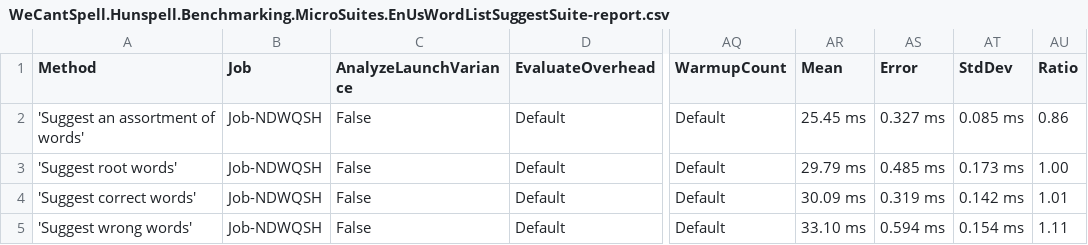
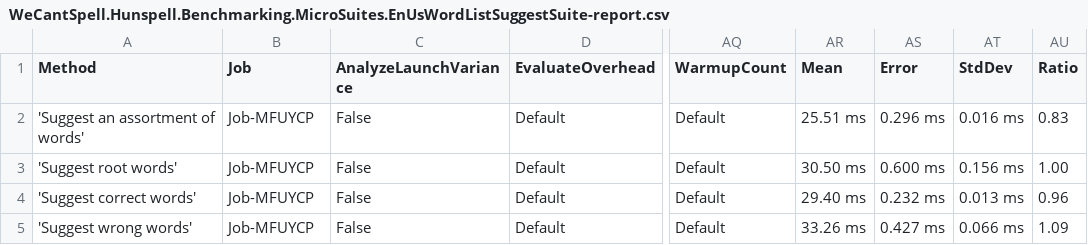
Before and after one commit to aarondandy/WeCantSpell.Hunspell, a CSV file: WeCantSpell.Hunspell.Benchmarking.MicroSuites/BenchmarkDotNet.Artifacts/results/WeCantSpell.Hunspell.Benchmarking.MicroSuites.EnUsWordListSuggestSuite-report.csv, drawn as a sheet; only a part is shown, gaps mark what is left out; the diff names each change by its address in the sheet, - before the commit and + after, or states it on an @@ line.

```diff
--- a/WeCantSpell.Hunspell.Benchmarking.MicroSuites/BenchmarkDotNet.Artifacts/results/WeCantSpell.Hunspell.Benchmarking.MicroSuites.EnUsWordListSuggestSuite-report.csv
+++ b/WeCantSpell.Hunspell.Benchmarking.MicroSuites/BenchmarkDotNet.Artifacts/results/WeCantSpell.Hunspell.Benchmarking.MicroSuites.EnUsWordListSuggestSuite-report.csv
-B2:B5 (Job): Job-NDWQSH
+B2:B5 (Job): Job-MFUYCP
-AR2 (Mean): 25.45 ms
+AR2 (Mean): 25.51 ms
-AS2 (Error): 0.327 ms
+AS2 (Error): 0.296 ms
-AT2 (StdDev): 0.085 ms
+AT2 (StdDev): 0.016 ms
-AU2 (Ratio): 0.86
+AU2 (Ratio): 0.83
-AR3 (Mean): 29.79 ms
+AR3 (Mean): 30.50 ms
-AS3 (Error): 0.485 ms
+AS3 (Error): 0.600 ms
-AT3 (StdDev): 0.173 ms
+AT3 (StdDev): 0.156 ms
-AR4 (Mean): 30.09 ms
+AR4 (Mean): 29.40 ms
-AS4 (Error): 0.319 ms
+AS4 (Error): 0.232 ms
-AT4 (StdDev): 0.142 ms
+AT4 (StdDev): 0.013 ms
-AU4 (Ratio): 1.01
+AU4 (Ratio): 0.96
-AR5 (Mean): 33.10 ms
+AR5 (Mean): 33.26 ms
-AS5 (Error): 0.594 ms
+AS5 (Error): 0.427 ms
-AT5 (StdDev): 0.154 ms
+AT5 (StdDev): 0.066 ms
-AU5 (Ratio): 1.11
+AU5 (Ratio): 1.09
```
Also changed, not shown: WeCantSpell.Hunspell.Benchmarking.MicroSuites/BenchmarkDotNet.Artifacts/results/WeCantSpell.Hunspell.Benchmarking.MicroSuites.EnUsWordListCheckSuite-report.csv, 17 other files.
